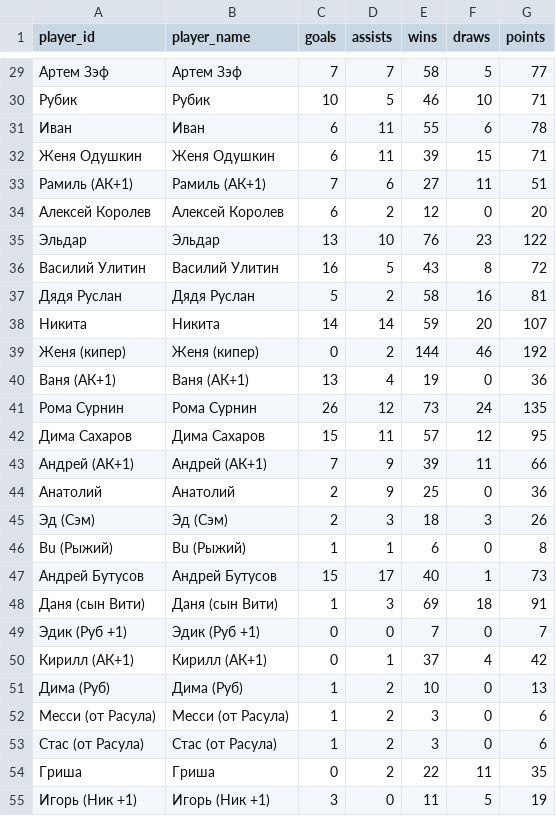
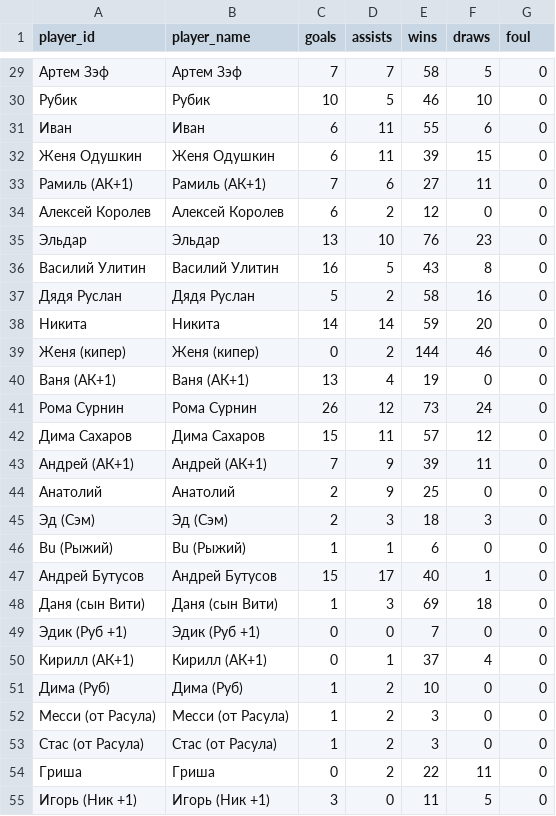
Before and after one commit to Greyusek/football_stats, a CSV file: players.csv, drawn as a sheet; only a part is shown, gaps mark what is left out; the diff covers the shown part only.

Commit message:
add foul n analitics

```diff
--- a/players.csv
+++ b/players.csv
@@ -1 +1 @@
-player_id,player_name,goals,assists,wins,draws,points
+player_id,player_name,goals,assists,wins,draws,foul
@@ -29,27 +29,27 @@ player_id,player_name,goals,assists,wins,draws,points
-Артем Зэф,Артем Зэф,7,7,58,5,77
-Рубик,Рубик,10,5,46,10,71
-Иван,Иван,6,11,55,6,78
-Женя Одушкин,Женя Одушкин,6,11,39,15,71
-Рамиль (АК+1),Рамиль (АК+1),7,6,27,11,51
-Алексей Королев,Алексей Королев,6,2,12,0,20
-Эльдар,Эльдар,13,10,76,23,122
-Василий Улитин,Василий Улитин,16,5,43,8,72
-Дядя Руслан,Дядя Руслан,5,2,58,16,81
-Никита,Никита,14,14,59,20,107
-Женя (кипер),Женя (кипер),0,2,144,46,192
-Ваня (АК+1),Ваня (АК+1),13,4,19,0,36
-Рома Сурнин,Рома Сурнин,26,12,73,24,135
-Дима Сахаров,Дима Сахаров,15,11,57,12,95
-Андрей (АК+1),Андрей (АК+1),7,9,39,11,66
-Анатолий,Анатолий,2,9,25,0,36
-Эд (Сэм),Эд (Сэм),2,3,18,3,26
-Bu (Рыжий),Bu (Рыжий),1,1,6,0,8
-Андрей Бутусов,Андрей Бутусов,15,17,40,1,73
-Даня (сын Вити),Даня (сын Вити),1,3,69,18,91
-Эдик (Руб +1),Эдик (Руб +1),0,0,7,0,7
-Кирилл (АК+1),Кирилл (АК+1),0,1,37,4,42
-Дима (Руб),Дима (Руб),1,2,10,0,13
-Месси (от Расула),Месси (от Расула),1,2,3,0,6
-Стас (от Расула),Стас (от Расула),1,2,3,0,6
-Гриша,Гриша,0,2,22,11,35
-Игорь (Ник +1),Игорь (Ник +1),3,0,11,5,19
+Артем Зэф,Артем Зэф,7,7,58,5,0
+Рубик,Рубик,10,5,46,10,0
+Иван,Иван,6,11,55,6,0
+Женя Одушкин,Женя Одушкин,6,11,39,15,0
+Рамиль (АК+1),Рамиль (АК+1),7,6,27,11,0
+Алексей Королев,Алексей Королев,6,2,12,0,0
+Эльдар,Эльдар,13,10,76,23,0
+Василий Улитин,Василий Улитин,16,5,43,8,0
+Дядя Руслан,Дядя Руслан,5,2,58,16,0
+Никита,Никита,14,14,59,20,0
+Женя (кипер),Женя (кипер),0,2,144,46,0
+Ваня (АК+1),Ваня (АК+1),13,4,19,0,0
+Рома Сурнин,Рома Сурнин,26,12,73,24,0
+Дима Сахаров,Дима Сахаров,15,11,57,12,0
+Андрей (АК+1),Андрей (АК+1),7,9,39,11,0
+Анатолий,Анатолий,2,9,25,0,0
+Эд (Сэм),Эд (Сэм),2,3,18,3,0
+Bu (Рыжий),Bu (Рыжий),1,1,6,0,0
+Андрей Бутусов,Андрей Бутусов,15,17,40,1,0
+Даня (сын Вити),Даня (сын Вити),1,3,69,18,0
+Эдик (Руб +1),Эдик (Руб +1),0,0,7,0,0
+Кирилл (АК+1),Кирилл (АК+1),0,1,37,4,0
+Дима (Руб),Дима (Руб),1,2,10,0,0
+Месси (от Расула),Месси (от Расула),1,2,3,0,0
+Стас (от Расула),Стас (от Расула),1,2,3,0,0
+Гриша,Гриша,0,2,22,11,0
+Игорь (Ник +1),Игорь (Ник +1),3,0,11,5,0
```
Also changed, not shown: 114 edited cells elsewhere in this file, 7 other files.
